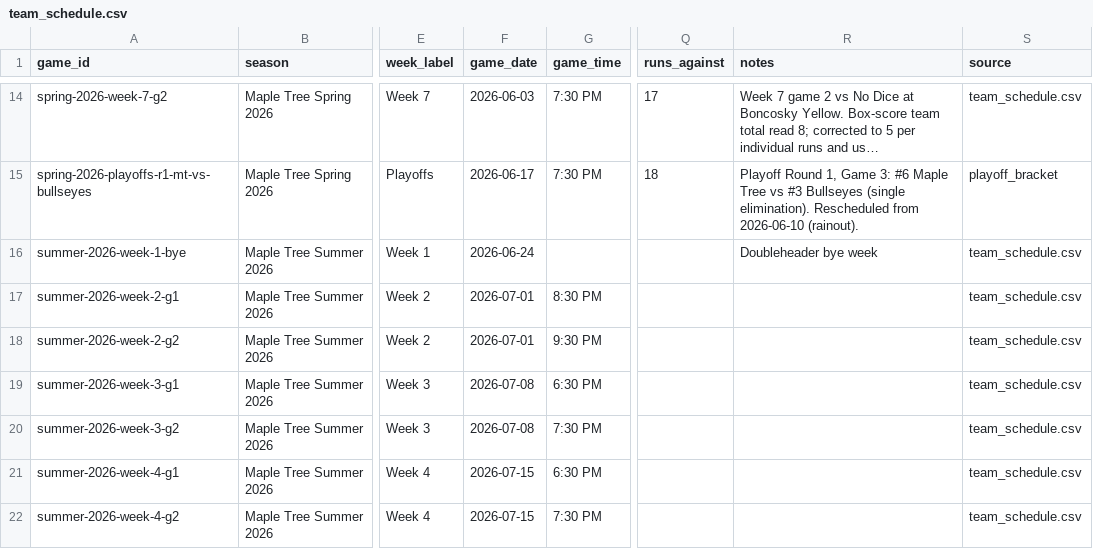
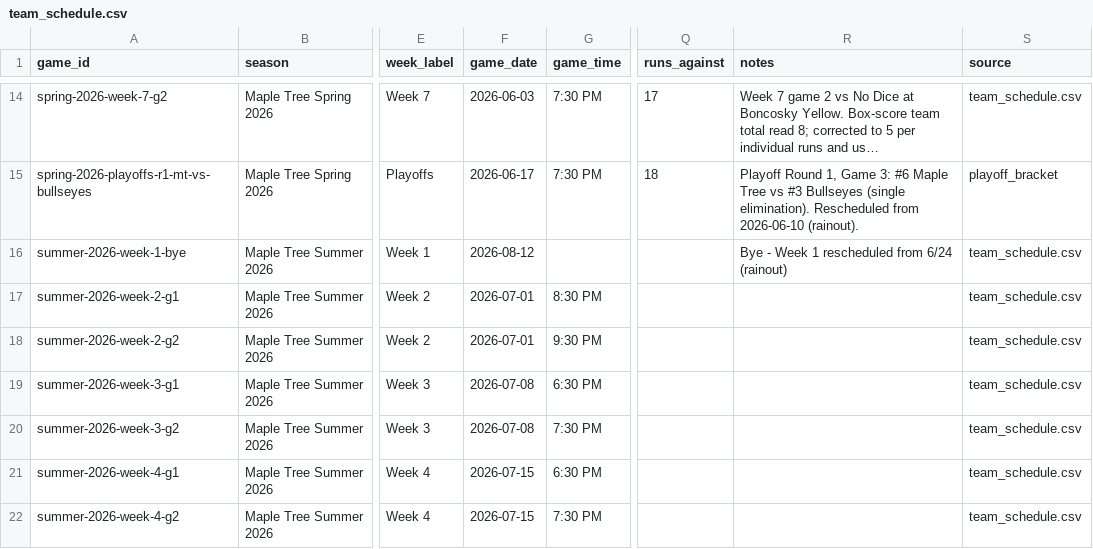
Before and after one commit to tatkins11/maple-tree-dashboard, a CSV file: data/processed/team_schedule.csv, drawn as a sheet; only a part is shown, gaps mark what is left out; long unchanged cells end in …; the diff names each change by its address in the sheet, - before the commit and + after, or states it on an @@ line.

```diff
--- a/data/processed/team_schedule.csv
+++ b/data/processed/team_schedule.csv
-F16 (game_date): 2026-06-24
+F16 (game_date): 2026-08-12
-R16 (notes): Doubleheader bye week
+R16 (notes): Bye - Week 1 rescheduled from 6/24 (rainout)
```
Also changed, not shown: data/processed/league_schedule_games.csv.
